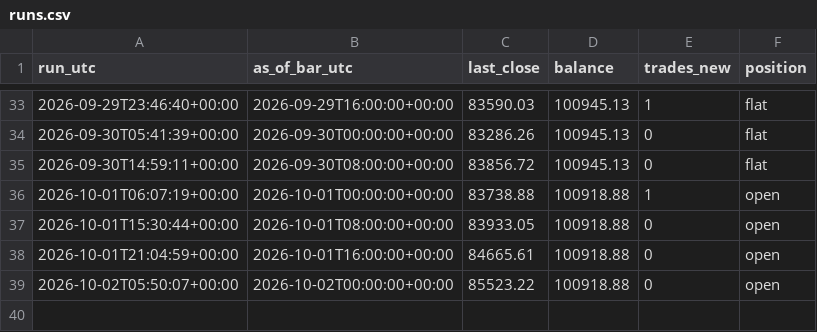
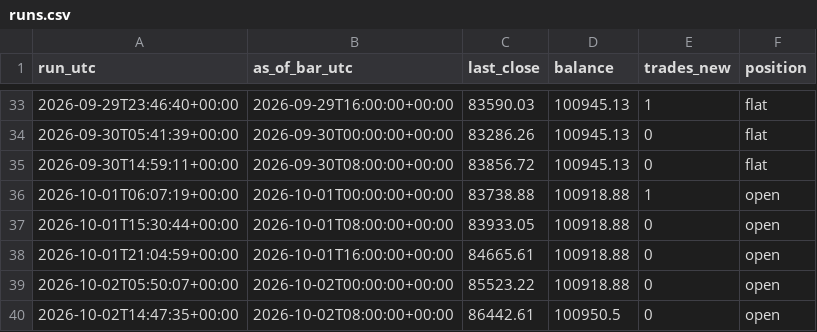
Before and after one commit to kunjancollective/troid, a CSV file: backtest/runs.csv, drawn as a sheet; only a part is shown, gaps mark what is left out.

```diff
--- a/backtest/runs.csv
+++ b/backtest/runs.csv
@@ -39 +39,2 @@ run_utc,as_of_bar_utc,last_close,balance,trades_new,position
 2026-10-02T05:50:07+00:00,2026-10-02T00:00:00+00:00,85523.22,100918.88,0,open
+2026-10-02T14:47:35+00:00,2026-10-02T08:00:00+00:00,86442.61,100950.5,0,open
```
Also changed, not shown: backtest/data/live_4h.csv, 5 other files.
